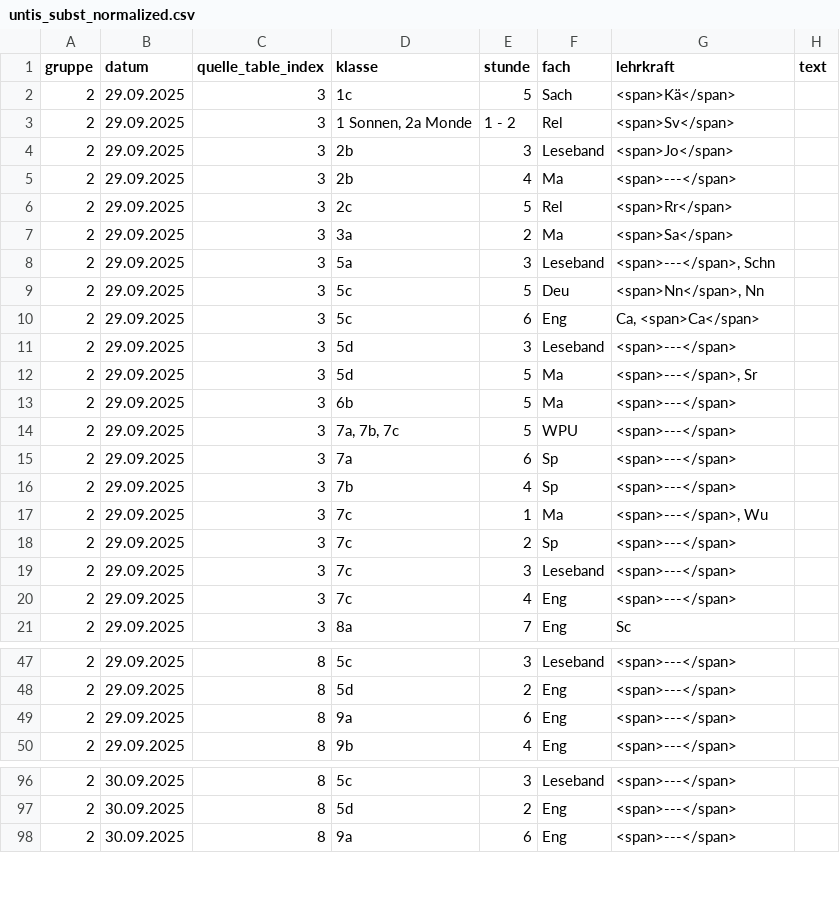
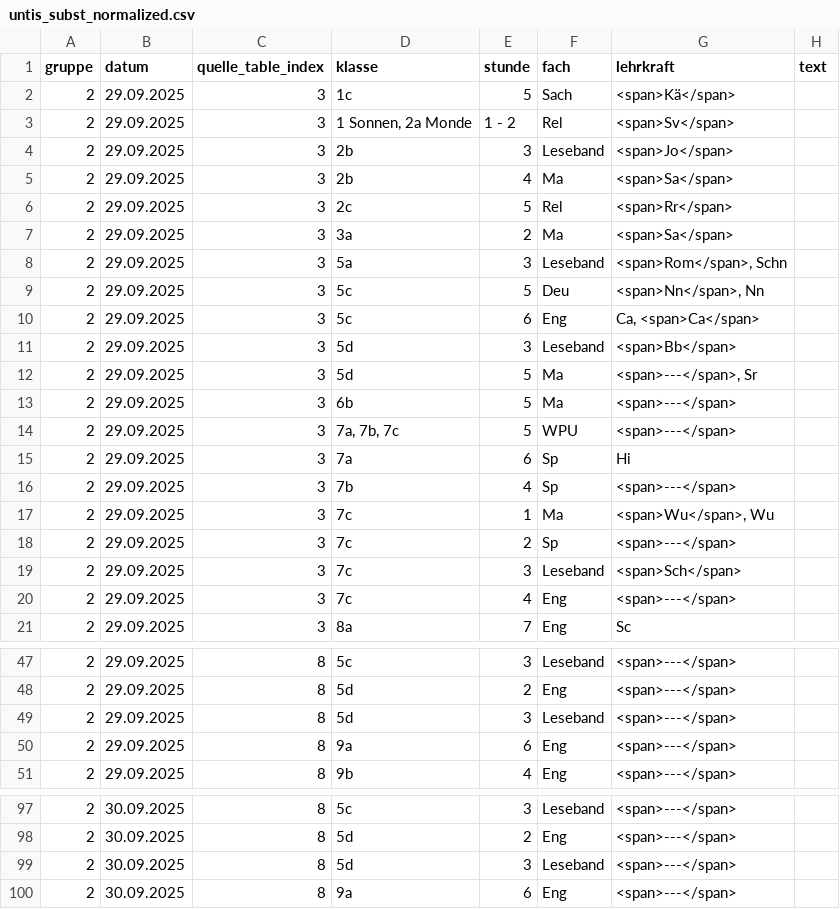
Before and after one commit to iluvatar80/untis-monitor, a CSV file: docs/untis_subst_normalized.csv, drawn as a sheet; only a part is shown, gaps mark what is left out; the diff covers the shown part only.

```diff
--- a/docs/untis_subst_normalized.csv
+++ b/docs/untis_subst_normalized.csv
@@ -4,9 +4,9 @@
 2,29.09.2025,3,2b,3,Leseband,<span>Jo</span>,
-2,29.09.2025,3,2b,4,Ma,<span>---</span>,
+2,29.09.2025,3,2b,4,Ma,<span>Sa</span>,
 2,29.09.2025,3,2c,5,Rel,<span>Rr</span>,
 2,29.09.2025,3,3a,2,Ma,<span>Sa</span>,
-2,29.09.2025,3,5a,3,Leseband,"<span>---</span>, Schn",
+2,29.09.2025,3,5a,3,Leseband,"<span>Rom</span>, Schn",
 2,29.09.2025,3,5c,5,Deu,"<span>Nn</span>, Nn",
 2,29.09.2025,3,5c,6,Eng,"Ca, <span>Ca</span>",
-2,29.09.2025,3,5d,3,Leseband,<span>---</span>,
+2,29.09.2025,3,5d,3,Leseband,<span>Bb</span>,
 2,29.09.2025,3,5d,5,Ma,"<span>---</span>, Sr",
@@ -14,7 +14,7 @@
 2,29.09.2025,3,"7a, 7b, 7c",5,WPU,<span>---</span>,
-2,29.09.2025,3,7a,6,Sp,<span>---</span>,
+2,29.09.2025,3,7a,6,Sp,Hi,
 2,29.09.2025,3,7b,4,Sp,<span>---</span>,
-2,29.09.2025,3,7c,1,Ma,"<span>---</span>, Wu",
+2,29.09.2025,3,7c,1,Ma,"<span>Wu</span>, Wu",
 2,29.09.2025,3,7c,2,Sp,<span>---</span>,
-2,29.09.2025,3,7c,3,Leseband,<span>---</span>,
+2,29.09.2025,3,7c,3,Leseband,<span>Sch</span>,
 2,29.09.2025,3,7c,4,Eng,<span>---</span>,
@@ -48,2 +48,3 @@
 2,29.09.2025,8,5d,2,Eng,<span>---</span>,
+2,29.09.2025,8,5d,3,Leseband,<span>---</span>,
 2,29.09.2025,8,9a,6,Eng,<span>---</span>,
@@ -97,2 +98,3 @@
 2,30.09.2025,8,5d,2,Eng,<span>---</span>,
+2,30.09.2025,8,5d,3,Leseband,<span>---</span>,
 2,30.09.2025,8,9a,6,Eng,<span>---</span>,
```
Also changed, not shown: 6 edited cells elsewhere in this file, docs/webuntis_subst.csv, 7 other files.
